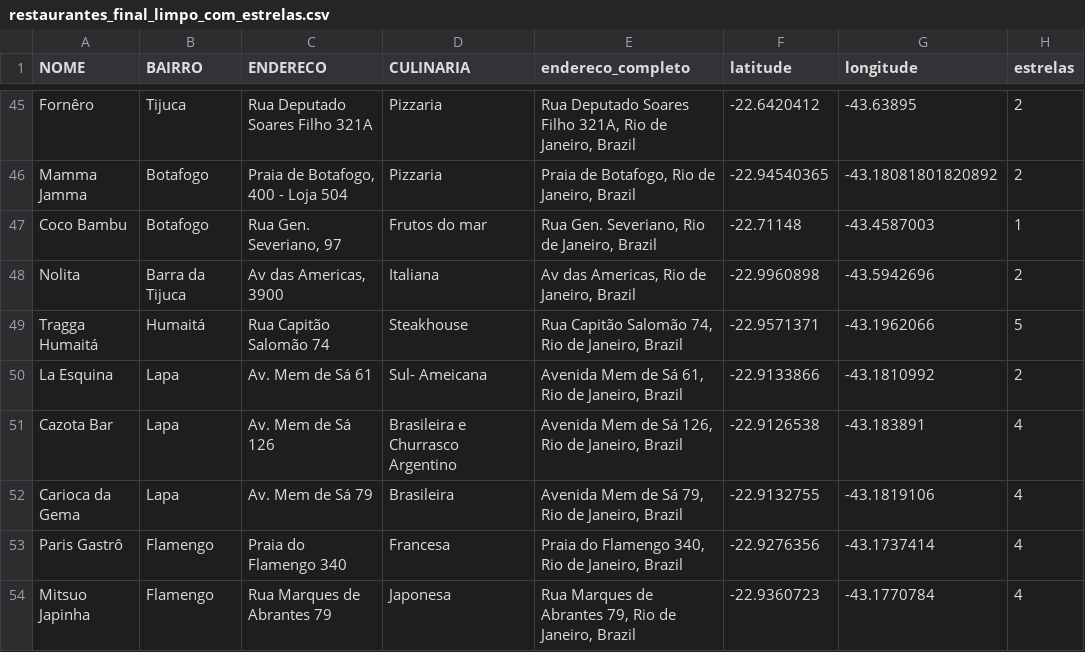
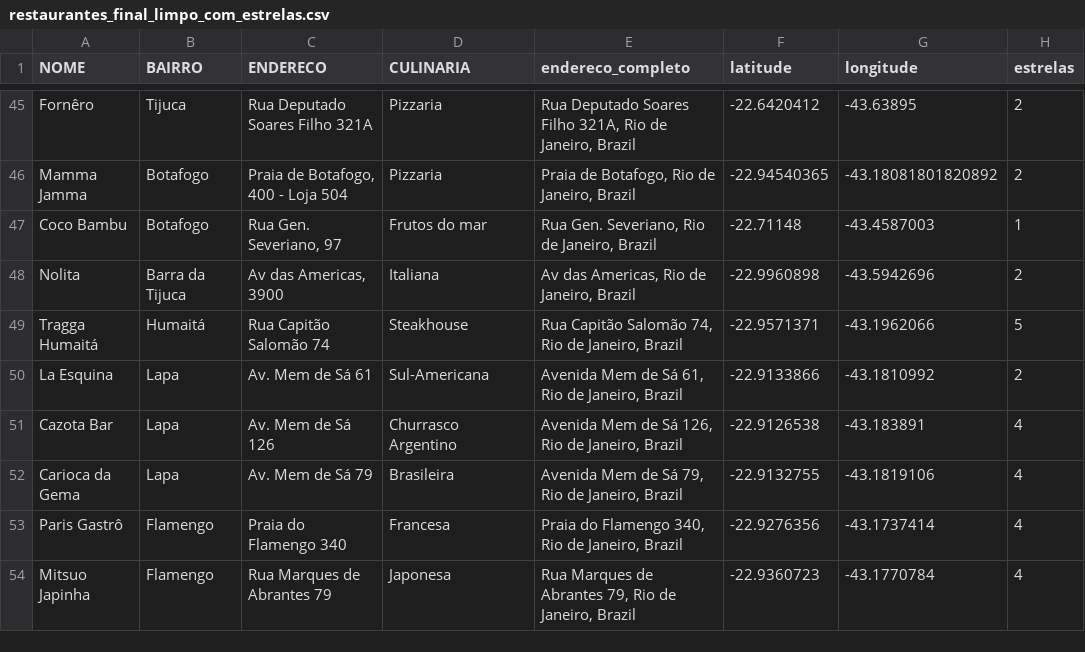
Before and after one commit to mariaabotelho/rio.eats, a CSV file: restaurantes_final_limpo_com_estrelas.csv, drawn as a sheet; only a part is shown, gaps mark what is left out; the diff covers the shown part only.

```diff
--- a/restaurantes_final_limpo_com_estrelas.csv
+++ b/restaurantes_final_limpo_com_estrelas.csv
@@ -49,4 +49,4 @@ Nolita,Barra da Tijuca ,"Av das Americas, 3900 ",Italiana,"Av das Americas, Rio
 Tragga Humaitá,Humaitá,Rua Capitão Salomão 74,Steakhouse,"Rua Capitão Salomão 74, Rio de Janeiro, Brazil",-22.9571371,-43.1962066,5
-La Esquina,Lapa,Av. Mem de Sá 61,Sul- Ameicana,"Avenida Mem de Sá 61, Rio de Janeiro, Brazil",-22.9133866,-43.1810992,2
-Cazota Bar,Lapa,Av. Mem de Sá 126,Brasileira e Churrasco Argentino,"Avenida Mem de Sá 126, Rio de Janeiro, Brazil",-22.9126538,-43.183891,4
+La Esquina,Lapa,Av. Mem de Sá 61,Sul-Americana,"Avenida Mem de Sá 61, Rio de Janeiro, Brazil",-22.9133866,-43.1810992,2
+Cazota Bar,Lapa,Av. Mem de Sá 126,Churrasco Argentino,"Avenida Mem de Sá 126, Rio de Janeiro, Brazil",-22.9126538,-43.183891,4
 Carioca da Gema ,Lapa,Av. Mem de Sá 79,Brasileira ,"Avenida Mem de Sá 79, Rio de Janeiro, Brazil",-22.9132755,-43.1819106,4
```
Also changed, not shown: 14 edited cells elsewhere in this file, 1 other file.
